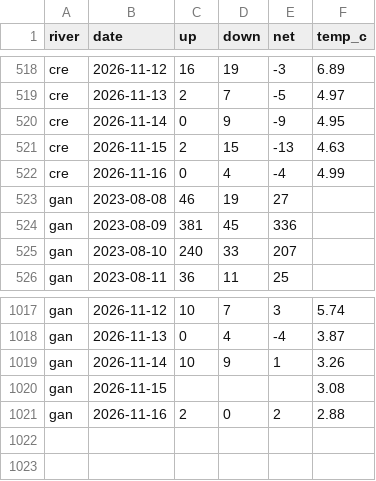
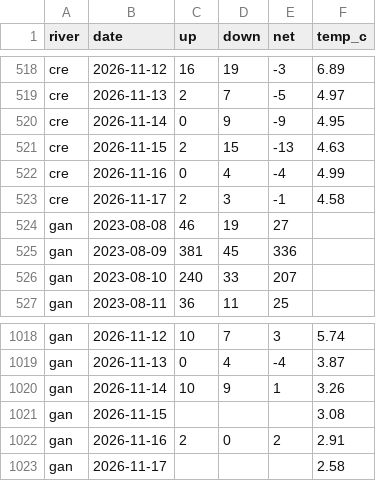
Before and after one commit to tomgrizz/guess-the-run, a CSV file: data/counts_daily.csv, drawn as a sheet; only a part is shown, gaps mark what is left out.

```diff
--- a/data/counts_daily.csv
+++ b/data/counts_daily.csv
@@ -522,2 +522,3 @@ cre,2026-11-15,2,15,-13,4.63
 cre,2026-11-16,0,4,-4,4.99
+cre,2026-11-17,2,3,-1,4.58
 gan,2023-08-08,46,19,27,
@@ -1020,2 +1021,3 @@ gan,2026-11-14,10,9,1,3.26
 gan,2026-11-15,,,,3.08
-gan,2026-11-16,2,0,2,2.88
+gan,2026-11-16,2,0,2,2.91
+gan,2026-11-17,,,,2.58
```
Also changed, not shown: 1 other file.
